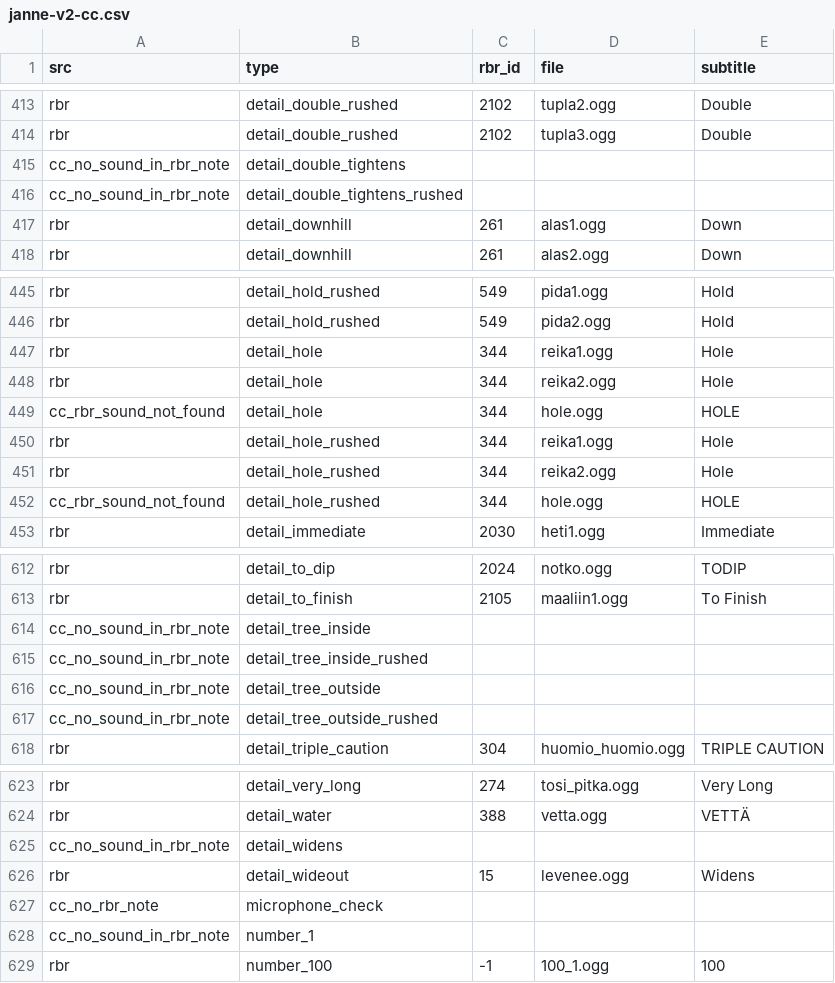
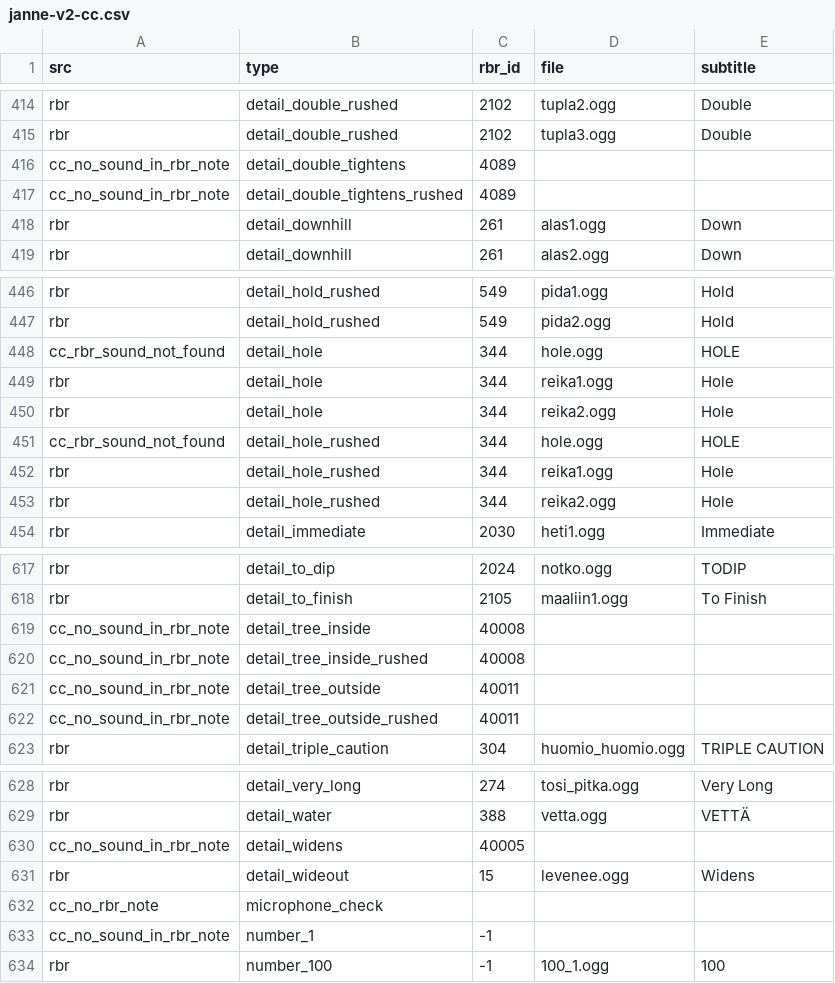
Before and after one commit to durandom/cc_codriver, a CSV file: out/janne-v2-cc.csv, drawn as a sheet; only a part is shown, gaps mark what is left out; the diff covers the shown part only.

```diff
--- a/out/janne-v2-cc.csv
+++ b/out/janne-v2-cc.csv
@@ -414,4 +415,4 @@ rbr,detail_double_rushed,2102,tupla2.ogg,Double
 rbr,detail_double_rushed,2102,tupla3.ogg,Double
-cc_no_sound_in_rbr_note,detail_double_tightens,,,
-cc_no_sound_in_rbr_note,detail_double_tightens_rushed,,,
+cc_no_sound_in_rbr_note,detail_double_tightens,4089,,
+cc_no_sound_in_rbr_note,detail_double_tightens_rushed,4089,,
 rbr,detail_downhill,261,alas1.ogg,Down
@@ -446,8 +447,8 @@ rbr,detail_hold_rushed,549,pida1.ogg,Hold
 rbr,detail_hold_rushed,549,pida2.ogg,Hold
+cc_rbr_sound_not_found,detail_hole,344,hole.ogg,HOLE
 rbr,detail_hole,344,reika1.ogg,Hole
 rbr,detail_hole,344,reika2.ogg,Hole
-cc_rbr_sound_not_found,detail_hole,344,hole.ogg,HOLE
+cc_rbr_sound_not_found,detail_hole_rushed,344,hole.ogg,HOLE
 rbr,detail_hole_rushed,344,reika1.ogg,Hole
 rbr,detail_hole_rushed,344,reika2.ogg,Hole
-cc_rbr_sound_not_found,detail_hole_rushed,344,hole.ogg,HOLE
 rbr,detail_immediate,2030,heti1.ogg,Immediate
@@ -613,6 +618,6 @@ rbr,detail_to_dip,2024,notko.ogg,TODIP
 rbr,detail_to_finish,2105,maaliin1.ogg,To Finish
-cc_no_sound_in_rbr_note,detail_tree_inside,,,
-cc_no_sound_in_rbr_note,detail_tree_inside_rushed,,,
-cc_no_sound_in_rbr_note,detail_tree_outside,,,
-cc_no_sound_in_rbr_note,detail_tree_outside_rushed,,,
+cc_no_sound_in_rbr_note,detail_tree_inside,40008,,
+cc_no_sound_in_rbr_note,detail_tree_inside_rushed,40008,,
+cc_no_sound_in_rbr_note,detail_tree_outside,40011,,
+cc_no_sound_in_rbr_note,detail_tree_outside_rushed,40011,,
 rbr,detail_triple_caution,304,huomio_huomio.ogg,TRIPLE CAUTION
@@ -624,6 +629,6 @@ rbr,detail_very_long,274,tosi_pitka.ogg,Very Long
 rbr,detail_water,388,vetta.ogg,VETTÄ
-cc_no_sound_in_rbr_note,detail_widens,,,
+cc_no_sound_in_rbr_note,detail_widens,40005,,
 rbr,detail_wideout,15,levenee.ogg,Widens
 cc_no_rbr_note,microphone_check,,,
-cc_no_sound_in_rbr_note,number_1,,,
+cc_no_sound_in_rbr_note,number_1,-1,,
 rbr,number_100,-1,100_1.ogg,100
```
Also changed, not shown: 15 added rows, 10 removed rows and 16 edited cells elsewhere in this file, out/bollinger-cc.csv, out/bollinger-rbr.csv, 3 other files.
